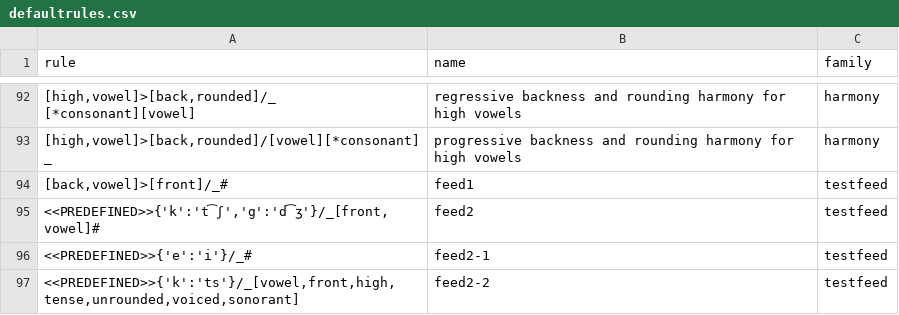
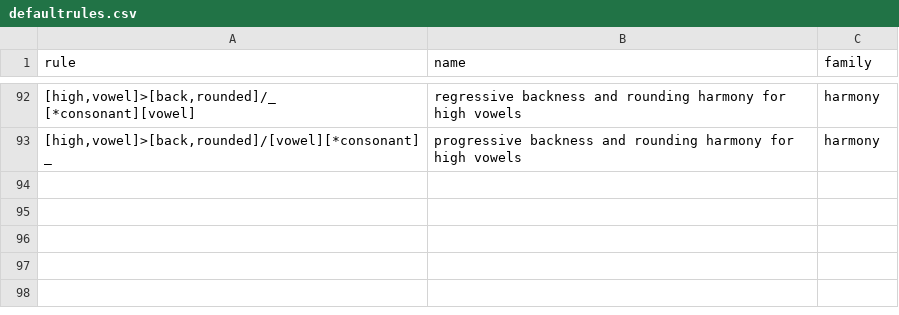
Before and after one commit to Accelsnow/phonogenesis, a CSV file: pyscript/script/data/defaultrules.csv, drawn as a sheet; only a part is shown, gaps mark what is left out; the diff names each change by its address in the sheet, - before the commit and + after, or states it on an @@ line.

Commit message:
Removed test rules.

```diff
--- a/pyscript/script/data/defaultrules.csv
+++ b/pyscript/script/data/defaultrules.csv
-row 94: [back,vowel]>[front]/_# | feed1 | testfeed
-row 95: <<PREDEFINED>>{'k':'t͡ʃ','g':'d͡ʒ'}/_[front,vowel]# | feed2 | testfeed
-row 96: <<PREDEFINED>>{'e':'i'}/_# | feed2-1 | testfeed
-row 97: <<PREDEFINED>>{'k':'ts'}/_[vowel,front,high,tense,unrounded,voiced,sonorant] | feed2-2 | testfeed
```
